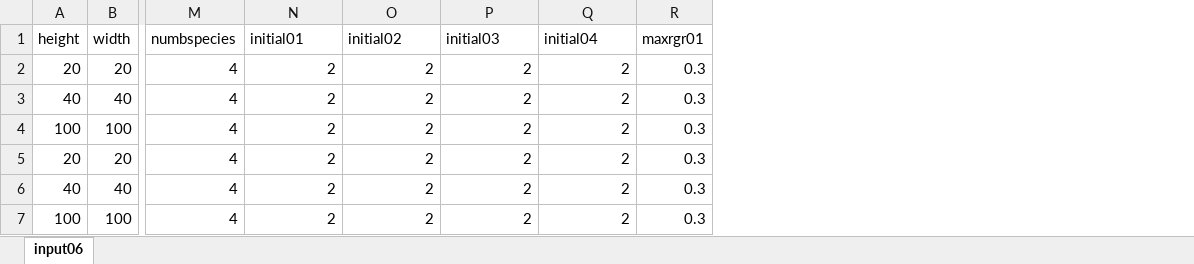
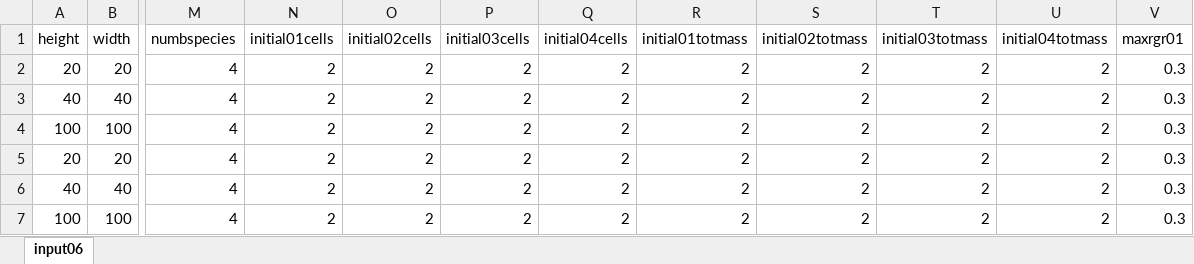
Before and after one commit to mccannecology/model, an Excel workbook: inputTEMPLATE b.xlsx, sheet input06, drawn as a sheet; only a part is shown, gaps mark what is left out; values as stored, in another font and other column widths than the file's, no borders; the diff names each change by its address in the sheet, - before the commit and + after, or states it on an @@ line.

Commit message:
model needs to include both initial # of cells occupied and total initial biomass

```diff
--- a/inputTEMPLATE b.xlsx (sheet input06)
+++ b/inputTEMPLATE b.xlsx (sheet input06)
+column R (initial01totmass), rows 2-7: all 2
+column S (initial02totmass), rows 2-7: all 2
+column T (initial03totmass), rows 2-7: all 2
+column U (initial04totmass), rows 2-7: all 2
-N1: initial01
+N1: initial01cells
-O1: initial02
+O1: initial02cells
-P1: initial03
+P1: initial03cells
-Q1: initial04
+Q1: initial04cells
```
Also changed, not shown: 5 other files.
